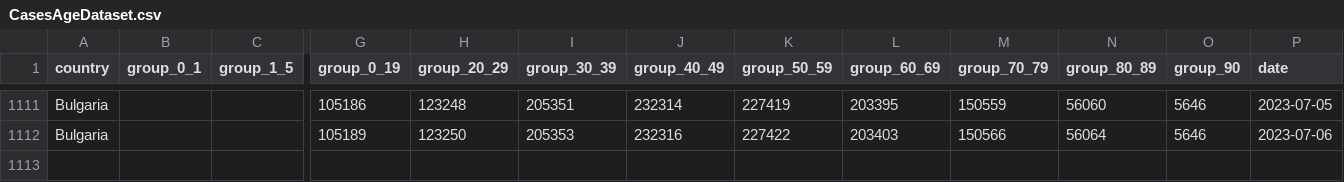
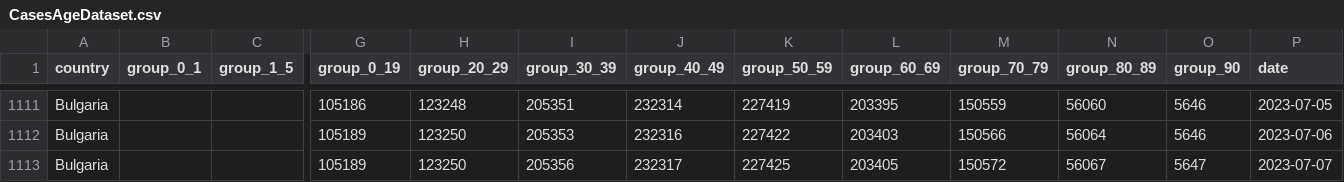
Before and after one commit to COVID-19-Bulgaria/covid-database, a CSV file: Bulgaria/CasesAgeDataset.csv, drawn as a sheet; only a part is shown, gaps mark what is left out; rows hold the shown columns only; the diff names each change by its address in the sheet, - before the commit and + after, or states it on an @@ line.

Commit message:
Data scraped automatically for 07.07.2023 00:30

```diff
--- a/Bulgaria/CasesAgeDataset.csv
+++ b/Bulgaria/CasesAgeDataset.csv
+row 1113: Bulgaria |  |  | 105189 | 123250 | 205356 | 232317 | 227425 | 203405 | 150572 | 56067 | 5647 | 2023-07-07
```
Also changed, not shown: 1 other file.
